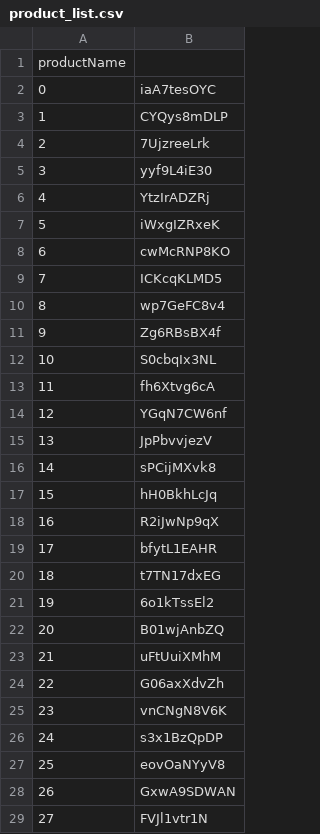
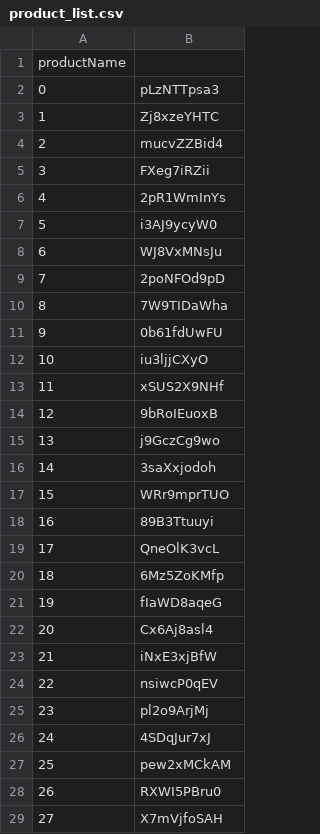
Before and after one commit to pyprogrammerblog/RecomSystem, a CSV file: BasedOnCorr/product_list.csv, drawn as a sheet; only a part is shown; the diff covers the shown part only.

```diff
--- a/BasedOnCorr/product_list.csv
+++ b/BasedOnCorr/product_list.csv
@@ -1,29 +1,29 @@
 productName
-0,iaA7tesOYC
-1,CYQys8mDLP
-2,7UjzreeLrk
-3,yyf9L4iE30
-4,YtzIrADZRj
-5,iWxgIZRxeK
-6,cwMcRNP8KO
-7,ICKcqKLMD5
-8,wp7GeFC8v4
-9,Zg6RBsBX4f
-10,S0cbqIx3NL
-11,fh6Xtvg6cA
-12,YGqN7CW6nf
-13,JpPbvvjezV
-14,sPCijMXvk8
-15,hH0BkhLcJq
-16,R2iJwNp9qX
-17,bfytL1EAHR
-18,t7TN17dxEG
-19,6o1kTssEl2
-20,B01wjAnbZQ
-21,uFtUuiXMhM
-22,G06axXdvZh
-23,vnCNgN8V6K
-24,s3x1BzQpDP
-25,eovOaNYyV8
-26,GxwA9SDWAN
-27,FVJl1vtr1N
+0,pLzNTTpsa3
+1,Zj8xzeYHTC
+2,mucvZZBid4
+3,FXeg7iRZii
+4,2pR1WmInYs
+5,i3AJ9ycyW0
+6,WJ8VxMNsJu
+7,2poNFOd9pD
+8,7W9TIDaWha
+9,0b61fdUwFU
+10,iu3ljjCXyO
+11,xSUS2X9NHf
+12,9bRoIEuoxB
+13,j9GczCg9wo
+14,3saXxjodoh
+15,WRr9mprTUO
+16,89B3Ttuuyi
+17,QneOlK3vcL
+18,6Mz5ZoKMfp
+19,fIaWD8aqeG
+20,Cx6Aj8asl4
+21,iNxE3xjBfW
+22,nsiwcP0qEV
+23,pl2o9ArjMj
+24,4SDqJur7xJ
+25,pew2xMCkAM
+26,RXWI5PBru0
+27,X7mVjfoSAH
```
Also changed, not shown: 22 edited cells elsewhere in this file, BasedOnCollFilt/product_list.csv, BasedOnCollFilt/product_ratings.csv, 12 other files.
